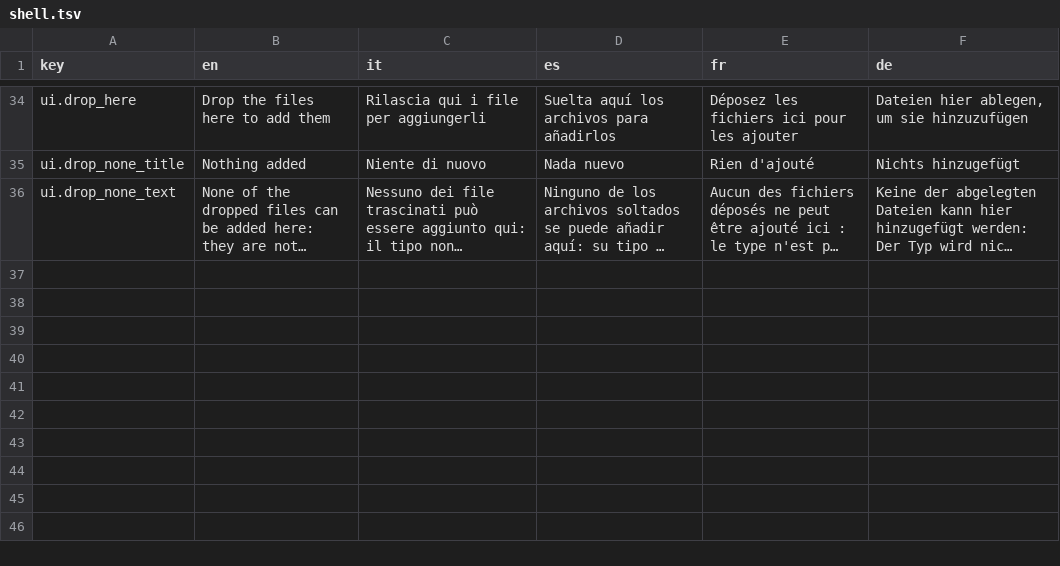
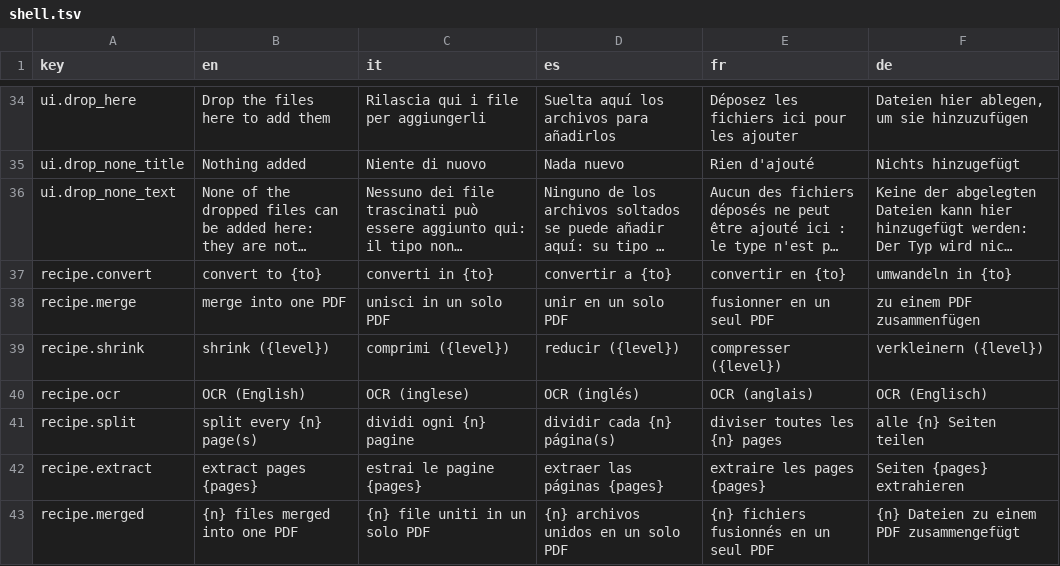
Before and after one commit to Flaeren/swapcraft, a TSV file: src/crates/vf-ui/assets/shell.tsv, drawn as a sheet; only a part is shown, gaps mark what is left out; long unchanged cells end in …; the diff names each change by its address in the sheet, - before the commit and + after, or states it on an @@ line.

Commit message:
Release 0.4.0: recipes, File Explorer right-click menu, engines updated
- Recipes: a RECIPES tab in the hub, `voidflare-cli recipe`, and the MCP tools voidflare_recipes / voidflare_recipe_run
- Right-click menu in File Explorer (per user, no admin rights, removed cleanly)
- ArtCraft engines aligned to the latest releases (engine_compat 14/14)
- The hub's torch light is off by default

```diff
--- a/src/crates/vf-ui/assets/shell.tsv
+++ b/src/crates/vf-ui/assets/shell.tsv
+row 37: recipe.convert | convert to {to} | converti in {to} | convertir a {to} | convertir en {to} | umwandeln in {to}
+row 38: recipe.merge | merge into one PDF | unisci in un solo PDF | unir en un solo PDF | fusionner en un seul PDF | zu einem PDF zusammenfügen
+row 39: recipe.shrink | shrink ({level}) | comprimi ({level}) | reducir ({level}) | compresser ({level}) | verkleinern ({level})
+row 40: recipe.ocr | OCR (English) | OCR (inglese) | OCR (inglés) | OCR (anglais) | OCR (Englisch)
+row 41: recipe.split | split every {n} page(s) | dividi ogni {n} pagine | dividir cada {n} página(s) | diviser toutes les {n} pages | alle {n} Seiten teilen
+row 42: recipe.extract | extract pages {pages} | estrai le pagine {pages} | extraer las páginas {pages} | extraire les pages {pages} | Seiten {pages} extrahieren
+row 43: recipe.merged | {n} files merged into one PDF | {n} file uniti in un solo PDF | {n} archivos unidos en un solo PDF | {n} fichiers fusionnés en un seul PDF | {n} Dateien zu einem PDF zusammengefügt
```
Also changed, not shown: 21 other files.
